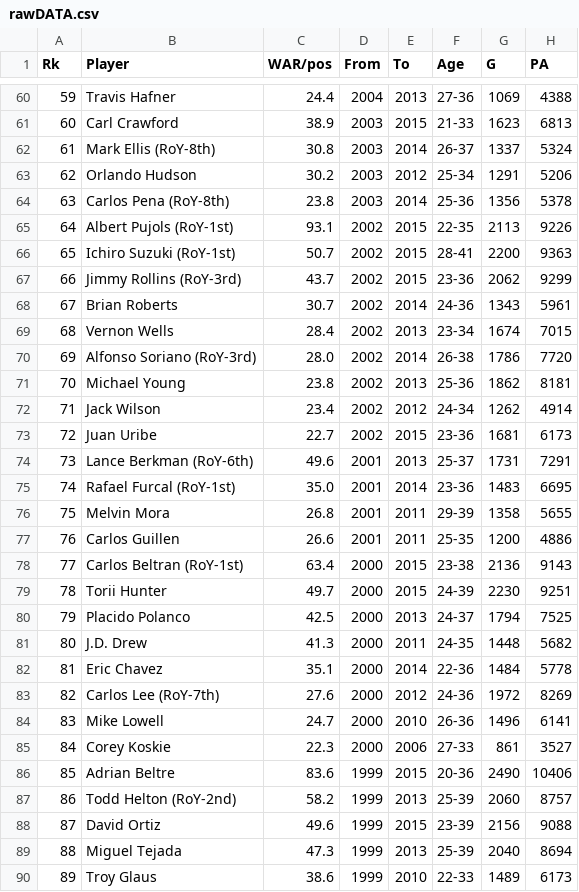
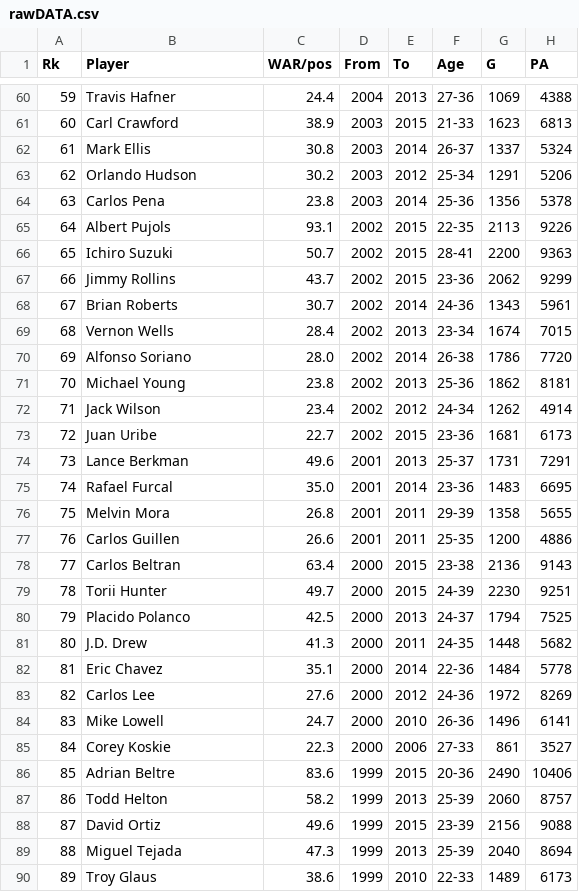
Before and after one commit to DavidsRiver/4A3-Research, a CSV file: rawDATA.csv, drawn as a sheet; only a part is shown, gaps mark what is left out; the diff covers the shown part only; the diff names each change by its address in the sheet, - before the commit and + after, or states it on an @@ line.

Commit message:
Update rawDATA.csv

```diff
--- a/rawDATA.csv
+++ b/rawDATA.csv
-B62 (Player): Mark Ellis (RoY-8th)
+B62 (Player): Mark Ellis
-B64 (Player): Carlos Pena (RoY-8th)
+B64 (Player): Carlos Pena
-B65 (Player): Albert Pujols (RoY-1st)
+B65 (Player): Albert Pujols
-B66 (Player): Ichiro Suzuki (RoY-1st)
+B66 (Player): Ichiro Suzuki
-B67 (Player): Jimmy Rollins (RoY-3rd)
+B67 (Player): Jimmy Rollins
-B70 (Player): Alfonso Soriano (RoY-3rd)
+B70 (Player): Alfonso Soriano
-B74 (Player): Lance Berkman (RoY-6th)
+B74 (Player): Lance Berkman
-B75 (Player): Rafael Furcal (RoY-1st)
+B75 (Player): Rafael Furcal
-B78 (Player): Carlos Beltran (RoY-1st)
+B78 (Player): Carlos Beltran
-B83 (Player): Carlos Lee (RoY-7th)
+B83 (Player): Carlos Lee
-B87 (Player): Todd Helton (RoY-2nd)
+B87 (Player): Todd Helton
```
Also changed, not shown: 35 edited cells elsewhere in this file.
